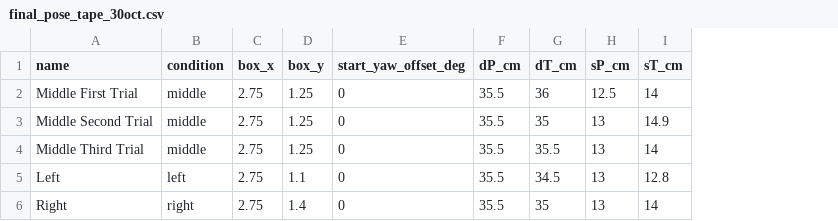
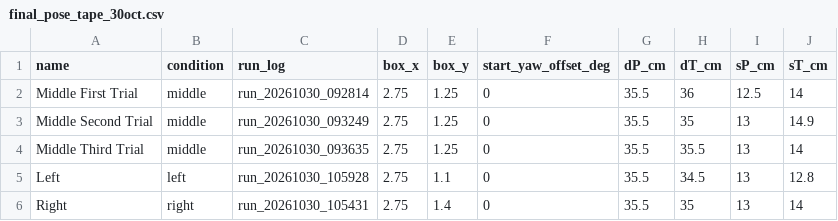
Before and after one commit to Atomic-add/SCMS_IntegratedProject.github.io, a CSV file: results/hardware/final_pose_tape_30oct.csv, drawn as a sheet; the diff names each change by its address in the sheet, - before the commit and + after, or states it on an @@ line.

```diff
--- a/results/hardware/final_pose_tape_30oct.csv
+++ b/results/hardware/final_pose_tape_30oct.csv
+column C (run_log), rows 2-6: run_20261030_092814 | run_20261030_093249 | run_20261030_093635 | run_20261030_105928 | run_20261030_105431
```
Also changed, not shown: 2 other files.
